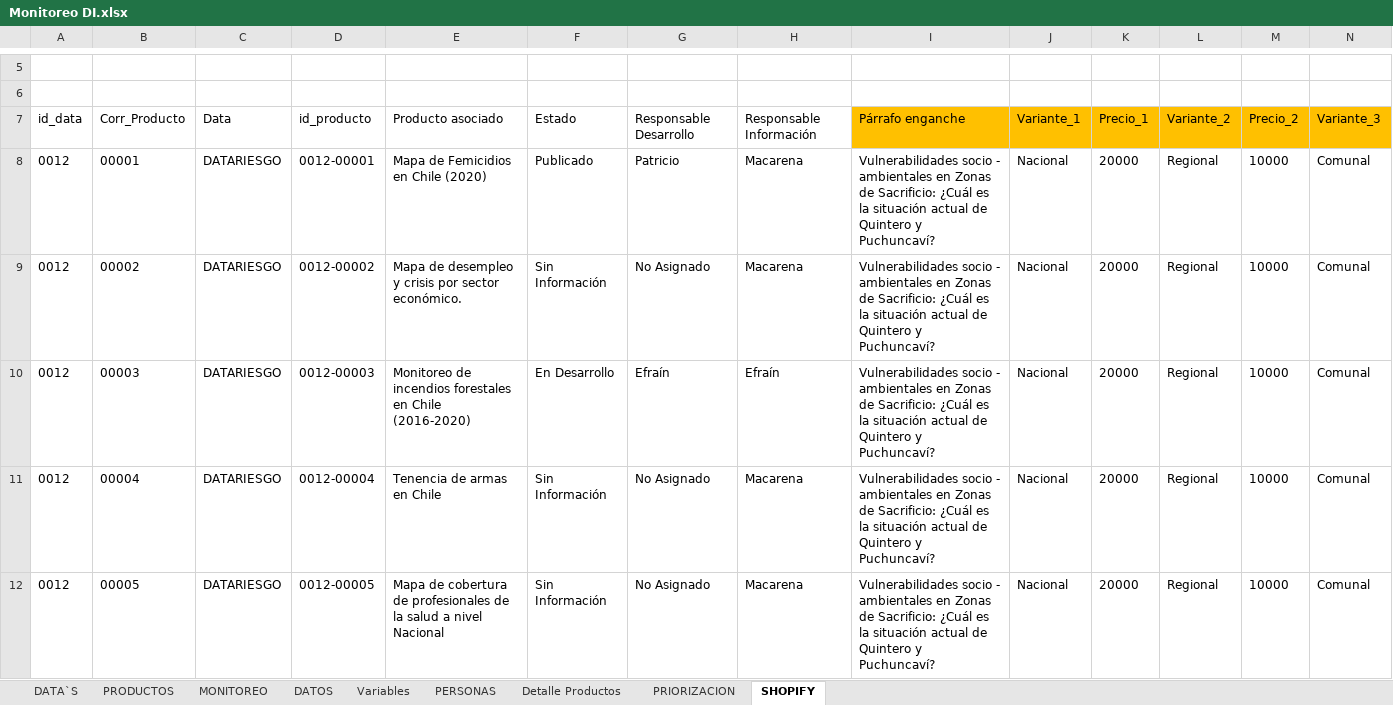
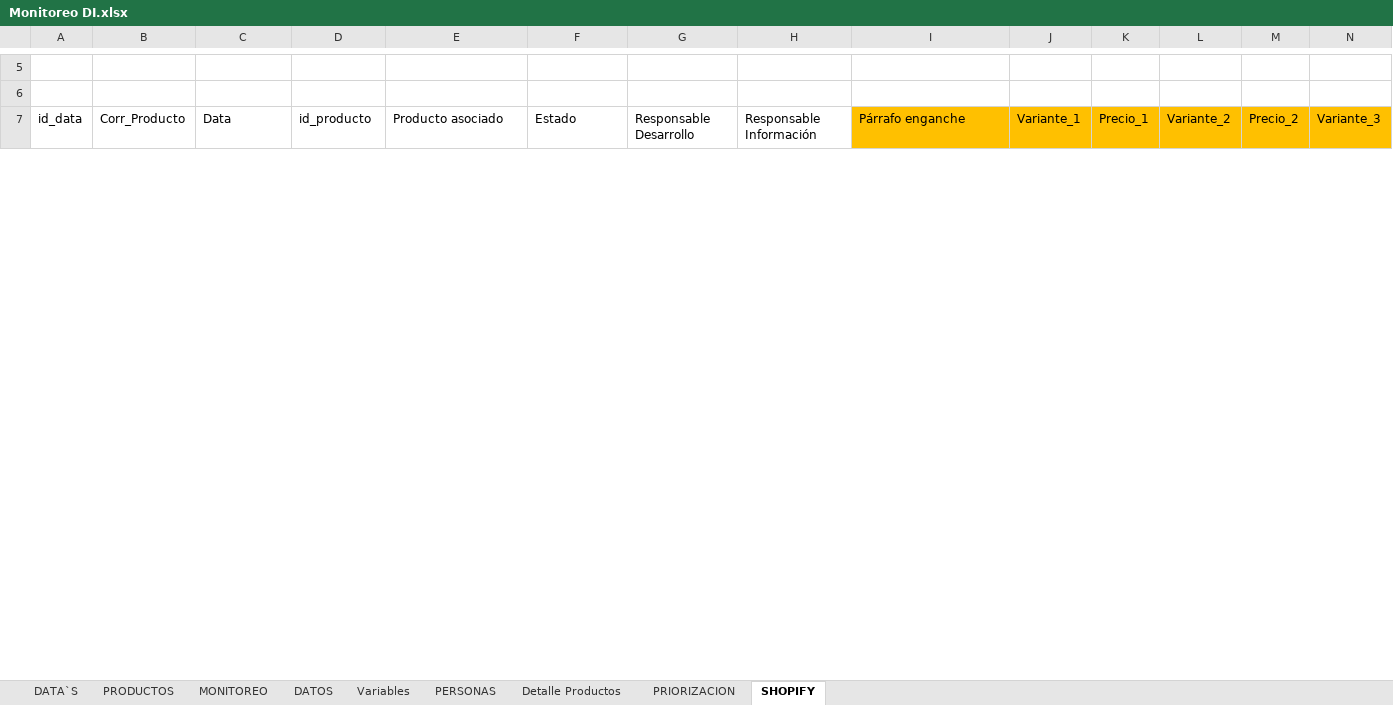
Before and after one commit to Sud-Austral/DI-Monitoreo, an Excel workbook: Monitoreo DI.xlsx, sheet SHOPIFY, drawn as a sheet; only a part is shown, gaps mark what is left out; values as stored, in another font and other column widths than the file's, no borders; charts and pictures and table styles not drawn; rows hold the shown columns only; the diff covers the shown part only; the diff names each change by its address in the sheet, - before the commit and + after, or states it on an @@ line.

```diff
--- a/Monitoreo DI.xlsx (sheet SHOPIFY)
+++ b/Monitoreo DI.xlsx (sheet SHOPIFY)
-row 8: 0012 | 00001 | DATARIESGO | 0012-00001 | Mapa de Femicidios en Chile (2020) | Publicado | Patricio | Macarena | Vulnerabilidades socio - ambientales en Zonas de Sacrificio: ¿Cuál es la situación actual de Quintero y Puchuncaví? | Nacional | 20000 | Regional | 10000 | Comunal
-row 9: 0012 | 00002 | DATARIESGO | 0012-00002 | Mapa de desempleo y crisis por sector económico. | Sin Información | No Asignado | Macarena | Vulnerabilidades socio - ambientales en Zonas de Sacrificio: ¿Cuál es la situación actual de Quintero y Puchuncaví? | Nacional | 20000 | Regional | 10000 | Comunal
-row 10: 0012 | 00003 | DATARIESGO | 0012-00003 | Monitoreo de incendios forestales en Chile (2016-2020) | En Desarrollo | Efraín | Efraín | Vulnerabilidades socio - ambientales en Zonas de Sacrificio: ¿Cuál es la situación actual de Quintero y Puchuncaví? | Nacional | 20000 | Regional | 10000 | Comunal
-row 11: 0012 | 00004 | DATARIESGO | 0012-00004 | Tenencia de armas en Chile | Sin Información | No Asignado | Macarena | Vulnerabilidades socio - ambientales en Zonas de Sacrificio: ¿Cuál es la situación actual de Quintero y Puchuncaví? | Nacional | 20000 | Regional | 10000 | Comunal
-row 12: 0012 | 00005 | DATARIESGO | 0012-00005 | Mapa de cobertura de profesionales de la salud a nivel Nacional | Sin Información | No Asignado | Macarena | Vulnerabilidades socio - ambientales en Zonas de Sacrificio: ¿Cuál es la situación actual de Quintero y Puchuncaví? | Nacional | 20000 | Regional | 10000 | Comunal
```
Also changed, not shown: 53 removed rows, 5 hidden or unhidden rows and 12 edited cells elsewhere in this sheet, sheet PRIORIZACION, sheet PRODUCTOS, sheet DATA`S, hidden cells, charts or pictures, 1 other file.
